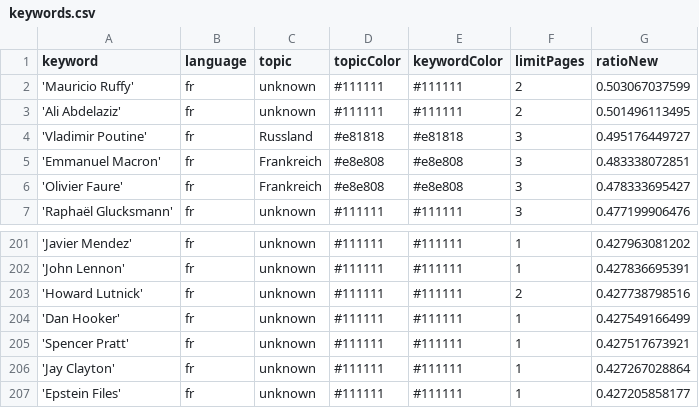
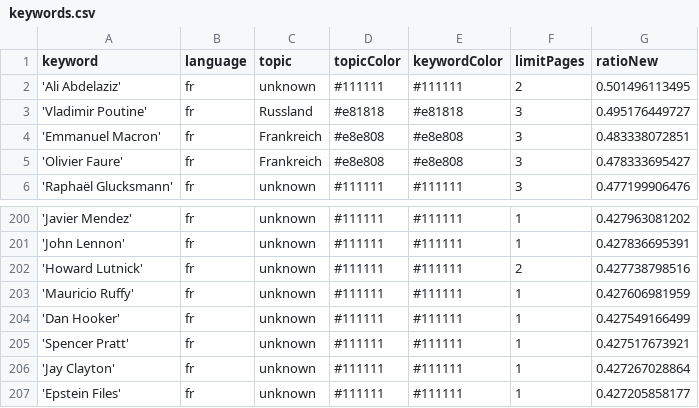
Before and after one commit to JoPhi24-news/gensChuchoter, a CSV file: keywords.csv, drawn as a sheet; only a part is shown, gaps mark what is left out; removed rows and columns are numbered as before the commit, all else as after; the diff names each change by its address in the sheet, - before the commit and + after, or states it on an @@ line.

Commit message:
Commit from GitHub Actions (harvest:0.0)

```diff
--- a/keywords.csv
+++ b/keywords.csv
-row 2: 'Mauricio Ruffy' | fr | unknown | #111111 | #111111 | 2 | 0.503067037599
+row 203: 'Mauricio Ruffy' | fr | unknown | #111111 | #111111 | 1 | 0.427606981959
```
